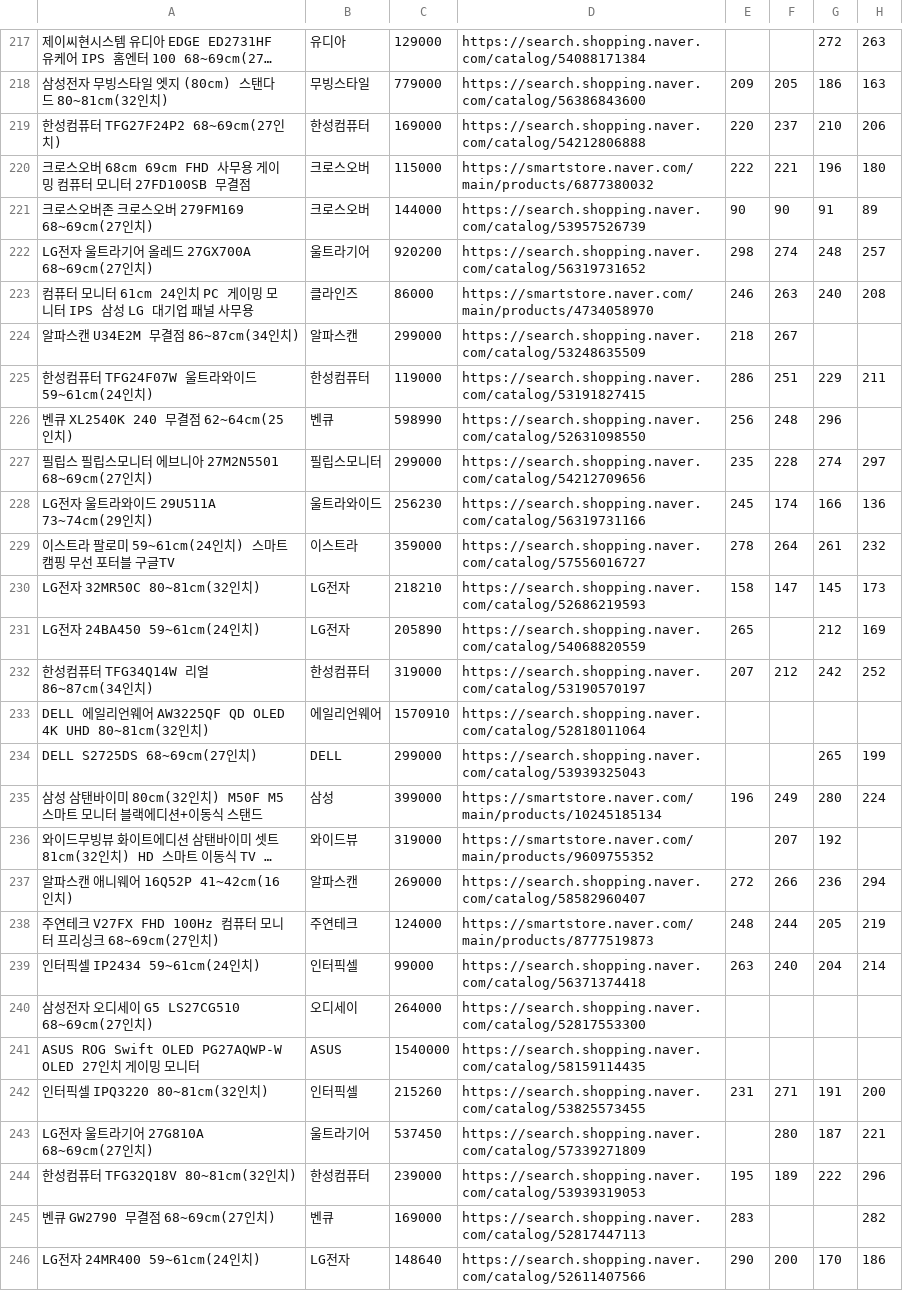
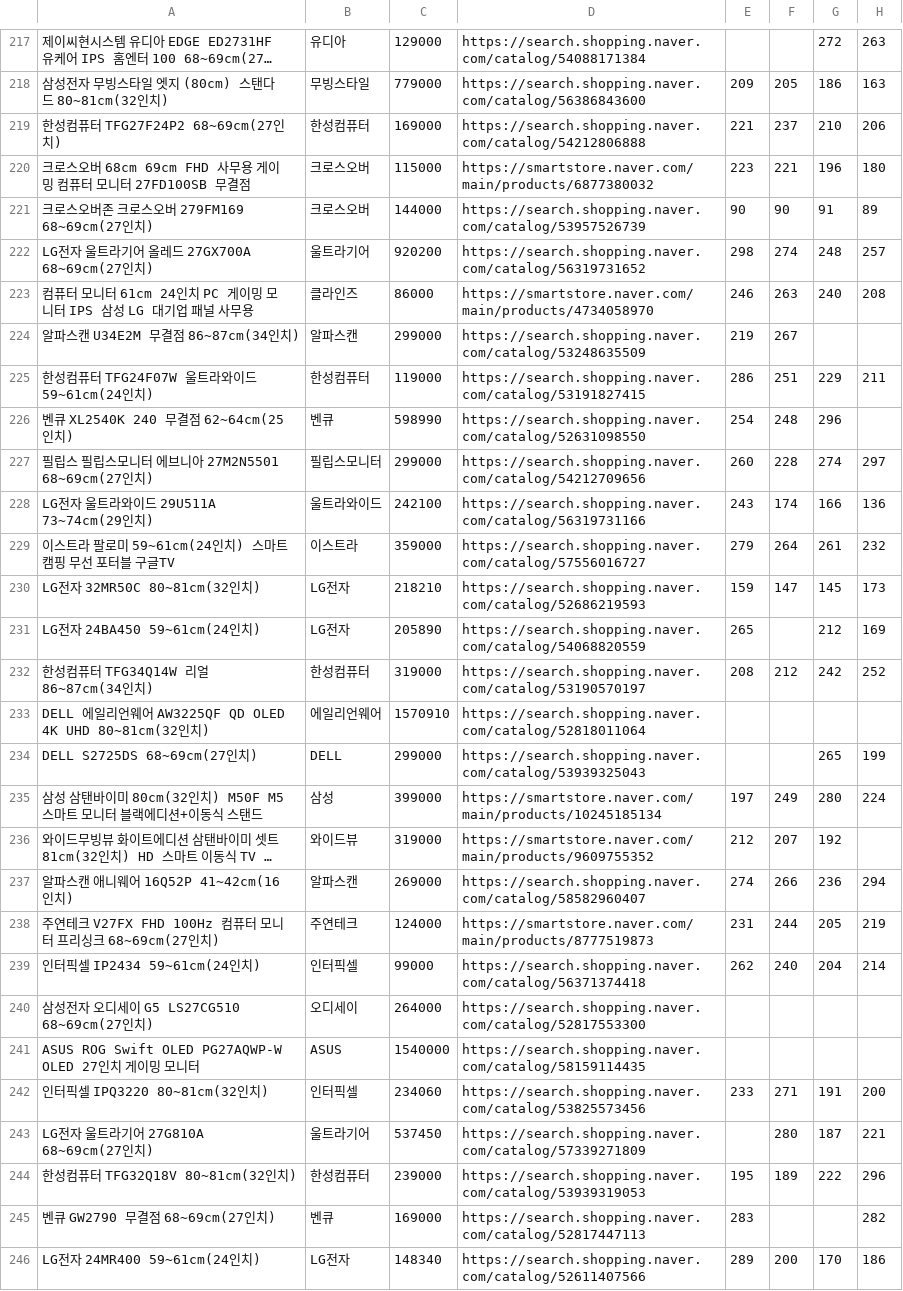
Before and after one commit to younine/naver-ranking, a CSV file: data/history/nrank_monitor.csv, drawn as a sheet; only a part is shown, gaps mark what is left out; long unchanged cells end in …; the diff covers the shown part only; the diff names each change by its address in the sheet, - before the commit and + after, or states it on an @@ line.

```diff
--- a/data/history/nrank_monitor.csv
+++ b/data/history/nrank_monitor.csv
-E219: 220
+E219: 221
-E220: 222
+E220: 223
-E224: 218
+E224: 219
-E226: 256
+E226: 254
-E227: 235
+E227: 260
-C228: 256230
+C228: 242100
-E228: 245
+E228: 243
-E229: 278
+E229: 279
-E230: 158
+E230: 159
-E232: 207
+E232: 208
-E235: 196
+E235: 197
-E236: (empty)
+E236: 212
-E237: 272
+E237: 274
-E238: 248
+E238: 231
-E239: 263
+E239: 262
-C242: 215260
+C242: 234060
-D242: https://search.shopping.naver.com/catalog/53825573455
+D242: https://search.shopping.naver.com/catalog/53825573456
-E242: 231
+E242: 233
-C246: 148640
+C246: 148340
-E246: 290
+E246: 289
```
Also changed, not shown: 2 added rows and 147 edited cells elsewhere in this file.
